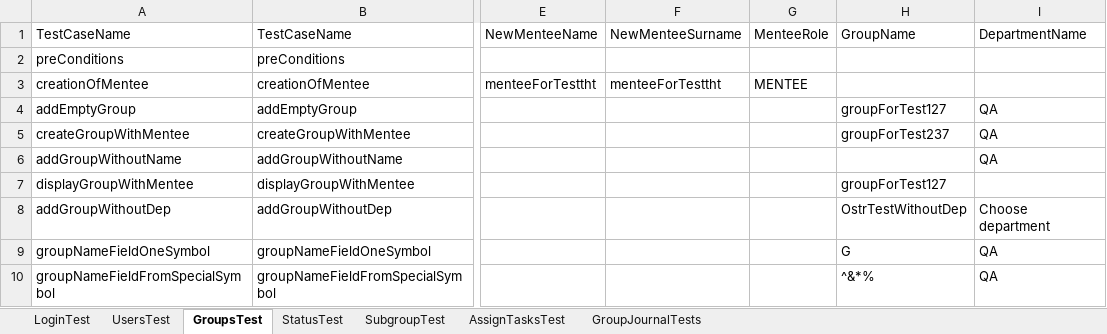
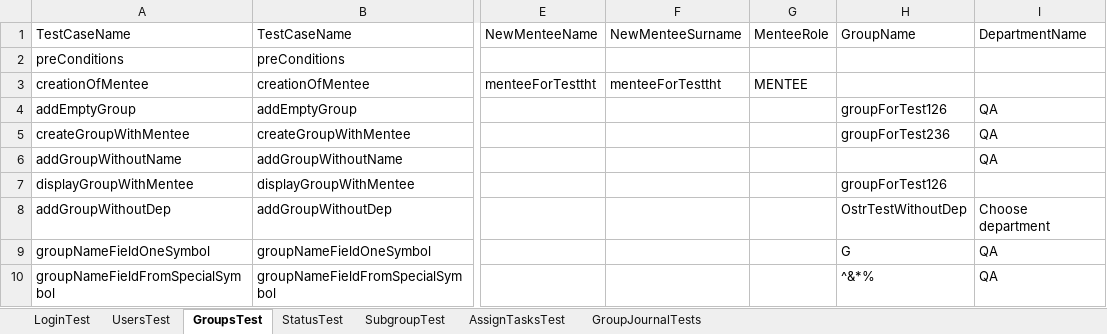
Before and after one commit to alexandraOstrizhnaya/khppp-test-framework, an Excel workbook: khppp/testData.xlsx, sheet GroupsTest, drawn as a sheet; only a part is shown, gaps mark what is left out; values as stored, in another font and other column widths than the file's, no borders; the diff names each change by its address in the sheet, - before the commit and + after, or states it on an @@ line.

Commit message:
yehor pushes

```diff
--- a/khppp/testData.xlsx (sheet GroupsTest)
+++ b/khppp/testData.xlsx (sheet GroupsTest)
-H4 (GroupName): groupForTest127
+H4 (GroupName): groupForTest126
-H5 (GroupName): groupForTest237
+H5 (GroupName): groupForTest236
-H7 (GroupName): groupForTest127
+H7 (GroupName): groupForTest126
```
Also changed, not shown: sheet AssignTasksTest.
